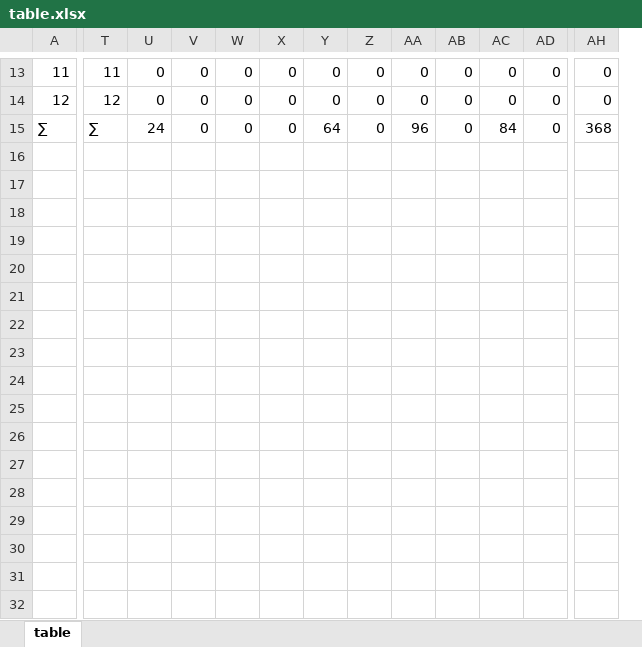
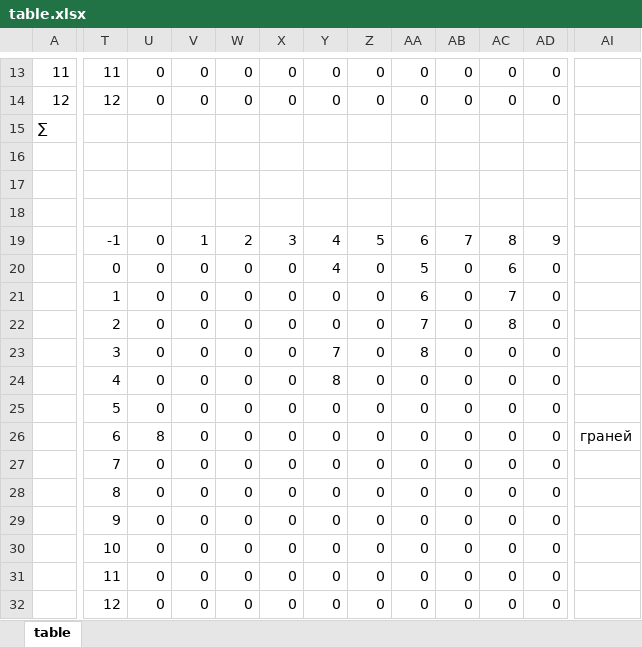
Before and after one commit to imustafin/CutTesseract, an Excel workbook: table.xlsx, sheet table, drawn as a sheet; only a part is shown, gaps mark what is left out; values as stored, in another font and other column widths than the file's, no cell formats; removed rows and columns are numbered as before the commit, all else as after; rows hold the shown columns only; the diff covers the shown part only; the diff names each change by its address in the sheet, - before the commit and + after, or states it on an @@ line.

Commit message:
update

```diff
--- a/table.xlsx (sheet table)
+++ b/table.xlsx (sheet table)
-column AH, rows 13-15: 0 | 0 | 368
+column AI, empty
-T15: ∑
+T15: (empty)
-U15: 24
+U15: (empty)
-V15: 0
+V15: (empty)
-W15: 0
+W15: (empty)
-X15: 0
+X15: (empty)
-Y15: 64
+Y15: (empty)
-Z15: 0
+Z15: (empty)
-AA15: 96
+AA15: (empty)
-AB15: 0
+AB15: (empty)
-AC15: 84
+AC15: (empty)
-AD15: 0
+AD15: (empty)
-row 19: (empty)
+row 19:  | -1 | 0 | 1 | 2 | 3 | 4 | 5 | 6 | 7 | 8 | 9
-row 20: (empty)
+row 20:  | 0 | 0 | 0 | 0 | 0 | 4 | 0 | 5 | 0 | 6 | 0
+row 21:  | 1 | 0 | 0 | 0 | 0 | 0 | 0 | 6 | 0 | 7 | 0
+row 22:  | 2 | 0 | 0 | 0 | 0 | 0 | 0 | 7 | 0 | 8 | 0
+row 23:  | 3 | 0 | 0 | 0 | 0 | 7 | 0 | 8 | 0 | 0 | 0
+row 24:  | 4 | 0 | 0 | 0 | 0 | 8 | 0 | 0 | 0 | 0 | 0
+row 25:  | 5 | 0 | 0 | 0 | 0 | 0 | 0 | 0 | 0 | 0 | 0
+row 26:  | 6 | 8 | 0 | 0 | 0 | 0 | 0 | 0 | 0 | 0 | 0 | граней
+row 27:  | 7 | 0 | 0 | 0 | 0 | 0 | 0 | 0 | 0 | 0 | 0
+row 28:  | 8 | 0 | 0 | 0 | 0 | 0 | 0 | 0 | 0 | 0 | 0
+row 29:  | 9 | 0 | 0 | 0 | 0 | 0 | 0 | 0 | 0 | 0 | 0
+row 30:  | 10 | 0 | 0 | 0 | 0 | 0 | 0 | 0 | 0 | 0 | 0
+row 31:  | 11 | 0 | 0 | 0 | 0 | 0 | 0 | 0 | 0 | 0 | 0
+row 32:  | 12 | 0 | 0 | 0 | 0 | 0 | 0 | 0 | 0 | 0 | 0
```
Also changed, not shown: 1 added column and 17 edited cells elsewhere in this sheet, cell formats, formulas that keep their value.
